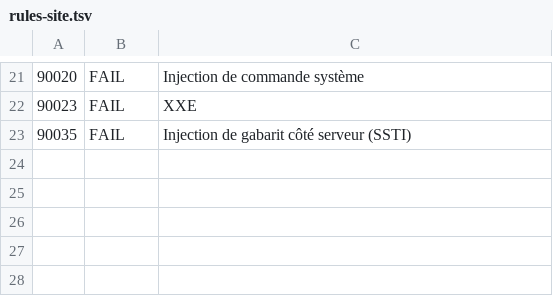
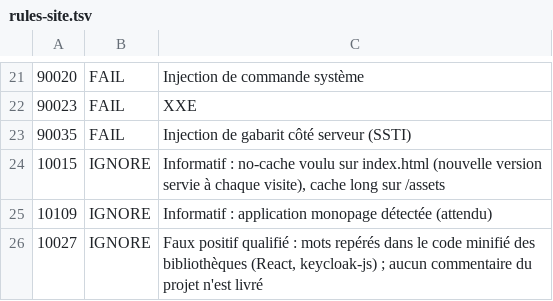
Before and after one commit to mbanzaroger/petitemaisonepouvante, a TSV file: .zap/rules-site.tsv, drawn as a sheet; only a part is shown, gaps mark what is left out.

```diff
--- a/.zap/rules-site.tsv
+++ b/.zap/rules-site.tsv
@@ -23 +23,4 @@
 90035	FAIL	Injection de gabarit côté serveur (SSTI)
+10015	IGNORE	Informatif : no-cache voulu sur index.html (nouvelle version servie à chaque visite), cache long sur /assets
+10109	IGNORE	Informatif : application monopage détectée (attendu)
+10027	IGNORE	Faux positif qualifié : mots repérés dans le code minifié des bibliothèques (React, keycloak-js) ; aucun commentaire du projet n'est livré
```
Also changed, not shown: 1 other file.
